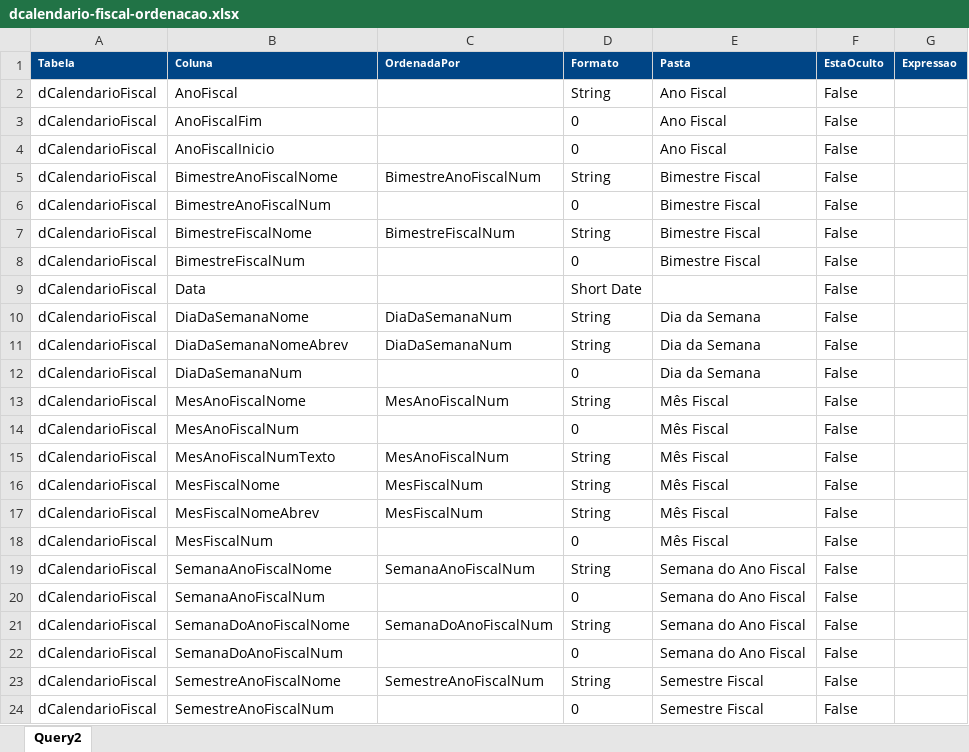
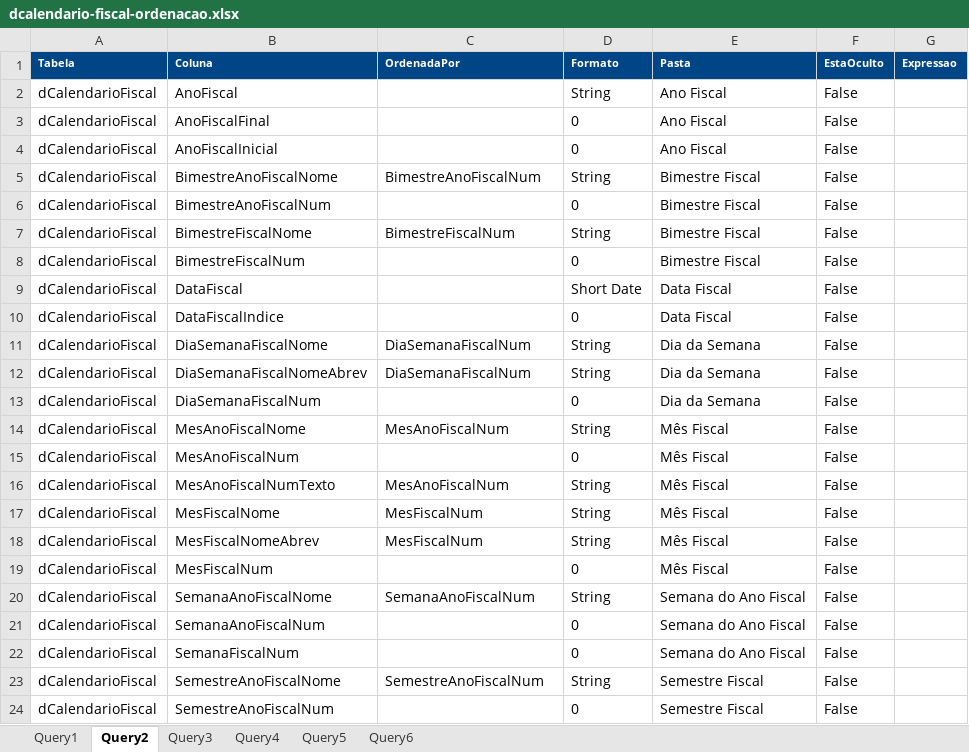
Before and after one commit to alisonpezzott/dcalendario-fiscal, an Excel workbook: dcalendario-fiscal-ordenacao.xlsx, sheet Query2, drawn as a sheet; only a part is shown; values as stored, in another font and other column widths than the file's, no borders; removed rows and columns are numbered as before the commit, all else as after; the diff names each change by its address in the sheet, - before the commit and + after, or states it on an @@ line.

```diff
--- a/dcalendario-fiscal-ordenacao.xlsx (sheet Query2)
+++ b/dcalendario-fiscal-ordenacao.xlsx (sheet Query2)
+sheet tab: Query1
+sheet tab: Query3
+sheet tab: Query4
+sheet tab: Query5
+sheet tab: Query6
-B3 (Coluna): AnoFiscalFim
+B3 (Coluna): AnoFiscalFinal
-B4 (Coluna): AnoFiscalInicio
+B4 (Coluna): AnoFiscalInicial
-B9 (Coluna): Data
+B9 (Coluna): DataFiscal
-E9 (Pasta): (empty)
+E9 (Pasta): Data Fiscal
+row 10: dCalendarioFiscal | DataFiscalIndice |  | 0 | Data Fiscal | False
-B11 (Coluna): DiaDaSemanaNome
+B11 (Coluna): DiaSemanaFiscalNome
-C11:C12 (OrdenadaPor): DiaDaSemanaNum
+C11:C12 (OrdenadaPor): DiaSemanaFiscalNum
-B12 (Coluna): DiaDaSemanaNomeAbrev
+B12 (Coluna): DiaSemanaFiscalNomeAbrev
-B13 (Coluna): DiaDaSemanaNum
+B13 (Coluna): DiaSemanaFiscalNum
-row 21: dCalendarioFiscal | SemanaDoAnoFiscalNome | SemanaDoAnoFiscalNum | String | Semana do Ano Fiscal | False
-B22 (Coluna): SemanaDoAnoFiscalNum
+B22 (Coluna): SemanaFiscalNum
```
Also changed, not shown: 1 other file.
